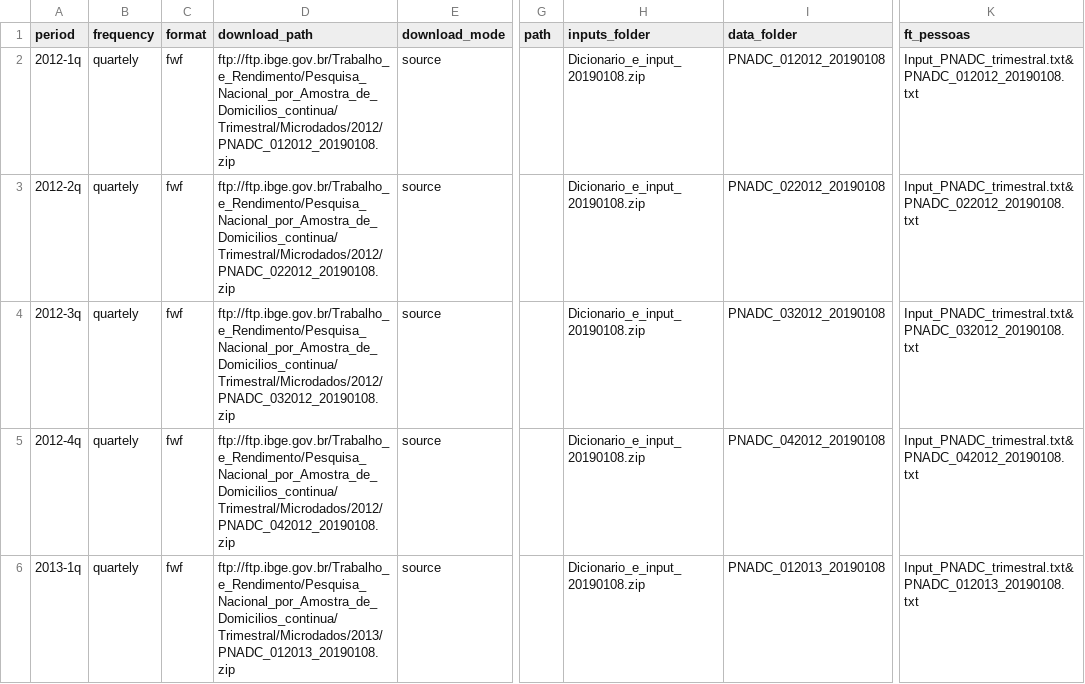
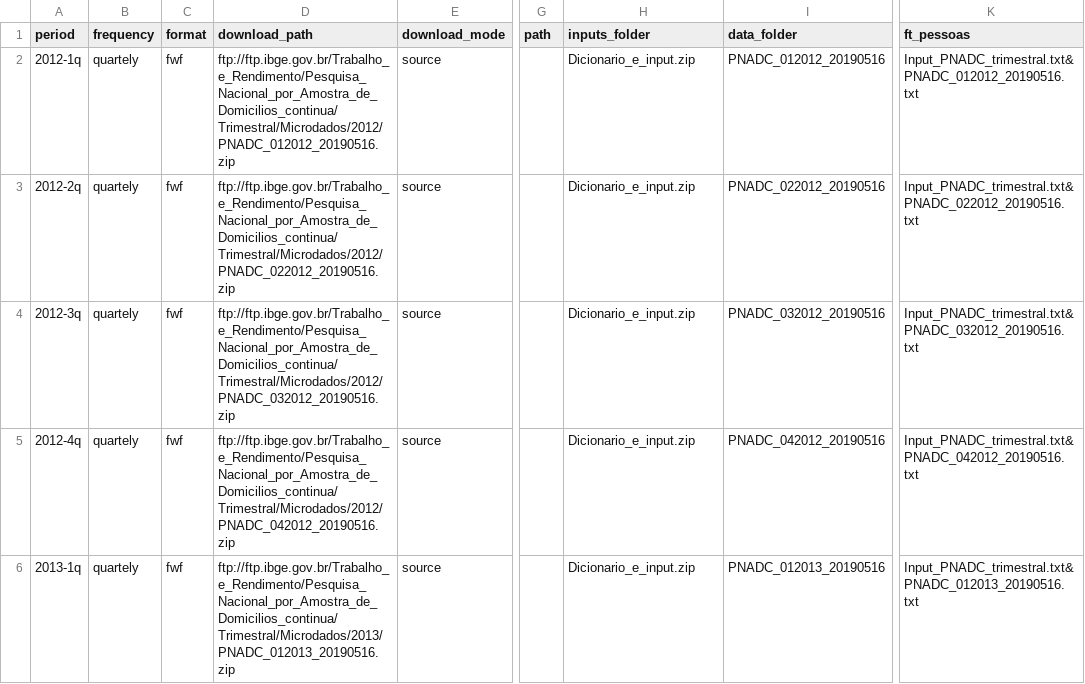
Before and after one commit to rodrigoesborges/microdadosBrasil, a CSV file: inst/extdata/PnadContinua_files_metadata_harmonization.csv, drawn as a sheet; only a part is shown, gaps mark what is left out; the diff covers the shown part only; the diff names each change by its address in the sheet, - before the commit and + after, or states it on an @@ line.

Commit message:
atualização pnad continínua
add 2019-1q e 2018-anual-5v

```diff
--- a/inst/extdata/PnadContinua_files_metadata_harmonization.csv
+++ b/inst/extdata/PnadContinua_files_metadata_harmonization.csv
-D2 (download_path): ftp://ftp.ibge.gov.br/Trabalho_e_Rendimento/Pesquisa_Nacional_por_Amostra_de_Domicilios_continua/Trimestral/Microdados/2012/PNADC_012012_20190108.zip
+D2 (download_path): ftp://ftp.ibge.gov.br/Trabalho_e_Rendimento/Pesquisa_Nacional_por_Amostra_de_Domicilios_continua/Trimestral/Microdados/2012/PNADC_012012_20190516.zip
-H2:H6 (inputs_folder): Dicionario_e_input_20190108.zip
+H2:H6 (inputs_folder): Dicionario_e_input.zip
-I2 (data_folder): PNADC_012012_20190108
+I2 (data_folder): PNADC_012012_20190516
-K2 (ft_pessoas): Input_PNADC_trimestral.txt&PNADC_012012_20190108.txt
+K2 (ft_pessoas): Input_PNADC_trimestral.txt&PNADC_012012_20190516.txt
-D3 (download_path): ftp://ftp.ibge.gov.br/Trabalho_e_Rendimento/Pesquisa_Nacional_por_Amostra_de_Domicilios_continua/Trimestral/Microdados/2012/PNADC_022012_20190108.zip
+D3 (download_path): ftp://ftp.ibge.gov.br/Trabalho_e_Rendimento/Pesquisa_Nacional_por_Amostra_de_Domicilios_continua/Trimestral/Microdados/2012/PNADC_022012_20190516.zip
-I3 (data_folder): PNADC_022012_20190108
+I3 (data_folder): PNADC_022012_20190516
-K3 (ft_pessoas): Input_PNADC_trimestral.txt&PNADC_022012_20190108.txt
+K3 (ft_pessoas): Input_PNADC_trimestral.txt&PNADC_022012_20190516.txt
-D4 (download_path): ftp://ftp.ibge.gov.br/Trabalho_e_Rendimento/Pesquisa_Nacional_por_Amostra_de_Domicilios_continua/Trimestral/Microdados/2012/PNADC_032012_20190108.zip
+D4 (download_path): ftp://ftp.ibge.gov.br/Trabalho_e_Rendimento/Pesquisa_Nacional_por_Amostra_de_Domicilios_continua/Trimestral/Microdados/2012/PNADC_032012_20190516.zip
-I4 (data_folder): PNADC_032012_20190108
+I4 (data_folder): PNADC_032012_20190516
-K4 (ft_pessoas): Input_PNADC_trimestral.txt&PNADC_032012_20190108.txt
+K4 (ft_pessoas): Input_PNADC_trimestral.txt&PNADC_032012_20190516.txt
-D5 (download_path): ftp://ftp.ibge.gov.br/Trabalho_e_Rendimento/Pesquisa_Nacional_por_Amostra_de_Domicilios_continua/Trimestral/Microdados/2012/PNADC_042012_20190108.zip
+D5 (download_path): ftp://ftp.ibge.gov.br/Trabalho_e_Rendimento/Pesquisa_Nacional_por_Amostra_de_Domicilios_continua/Trimestral/Microdados/2012/PNADC_042012_20190516.zip
-I5 (data_folder): PNADC_042012_20190108
+I5 (data_folder): PNADC_042012_20190516
-K5 (ft_pessoas): Input_PNADC_trimestral.txt&PNADC_042012_20190108.txt
+K5 (ft_pessoas): Input_PNADC_trimestral.txt&PNADC_042012_20190516.txt
-D6 (download_path): ftp://ftp.ibge.gov.br/Trabalho_e_Rendimento/Pesquisa_Nacional_por_Amostra_de_Domicilios_continua/Trimestral/Microdados/2013/PNADC_012013_20190108.zip
+D6 (download_path): ftp://ftp.ibge.gov.br/Trabalho_e_Rendimento/Pesquisa_Nacional_por_Amostra_de_Domicilios_continua/Trimestral/Microdados/2013/PNADC_012013_20190516.zip
-I6 (data_folder): PNADC_012013_20190108
+I6 (data_folder): PNADC_012013_20190516
-K6 (ft_pessoas): Input_PNADC_trimestral.txt&PNADC_012013_20190108.txt
+K6 (ft_pessoas): Input_PNADC_trimestral.txt&PNADC_012013_20190516.txt
```
Also changed, not shown: 2 added rows and 114 edited cells elsewhere in this file, 1 other file.
